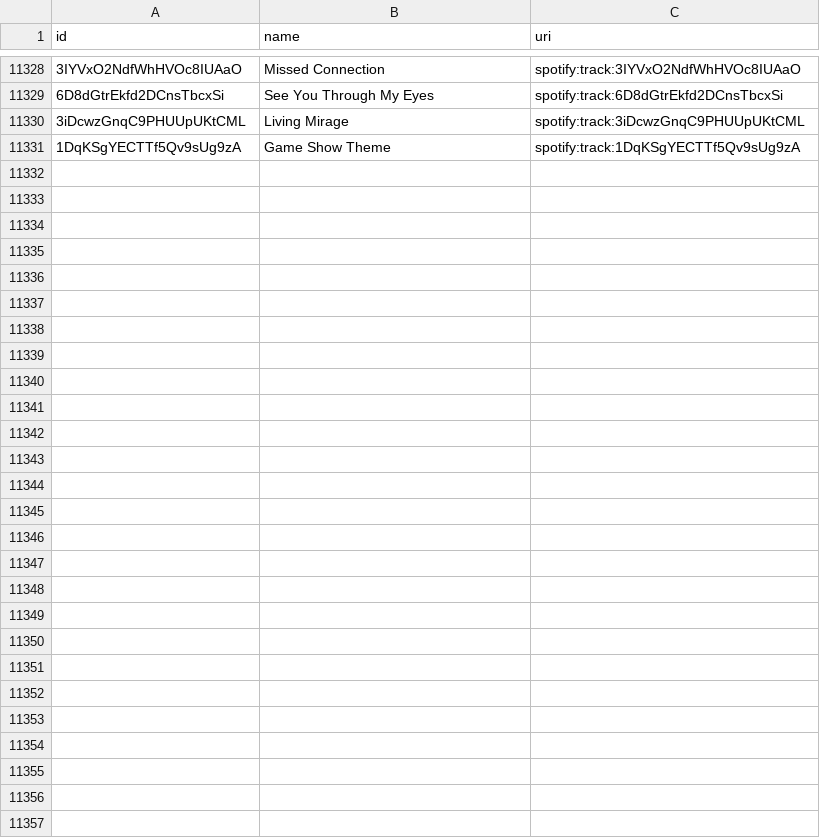
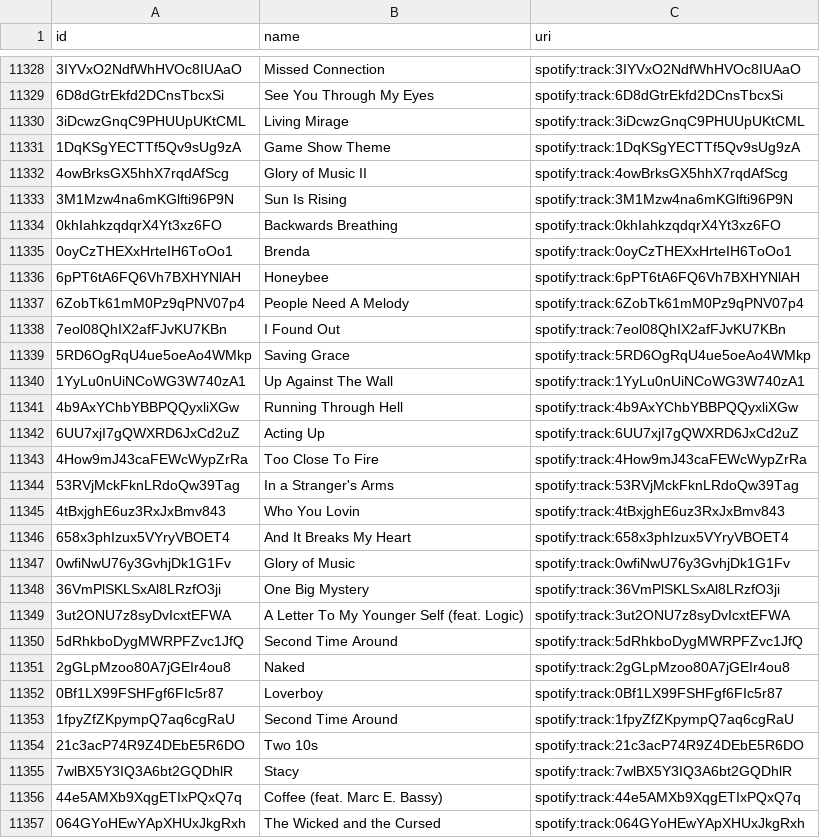
Before and after one commit to aaguil10/Playlist_Generator, a CSV file: played_history.csv, drawn as a sheet; only a part is shown, gaps mark what is left out; the diff names each change by its address in the sheet, - before the commit and + after, or states it on an @@ line.

Commit message:
Made played_history add song keys to history.csv

```diff
--- a/played_history.csv
+++ b/played_history.csv
+row 11332: 4owBrksGX5hhX7rqdAfScg | Glory of Music II | spotify:track:4owBrksGX5hhX7rqdAfScg
+row 11333: 3M1Mzw4na6mKGlfti96P9N | Sun Is Rising | spotify:track:3M1Mzw4na6mKGlfti96P9N
+row 11334: 0khIahkzqdqrX4Yt3xz6FO | Backwards Breathing | spotify:track:0khIahkzqdqrX4Yt3xz6FO
+row 11335: 0oyCzTHEXxHrteIH6ToOo1 | Brenda | spotify:track:0oyCzTHEXxHrteIH6ToOo1
+row 11336: 6pPT6tA6FQ6Vh7BXHYNlAH | Honeybee | spotify:track:6pPT6tA6FQ6Vh7BXHYNlAH
+row 11337: 6ZobTk61mM0Pz9qPNV07p4 | People Need A Melody | spotify:track:6ZobTk61mM0Pz9qPNV07p4
+row 11338: 7eol08QhIX2afFJvKU7KBn | I Found Out | spotify:track:7eol08QhIX2afFJvKU7KBn
+row 11339: 5RD6OgRqU4ue5oeAo4WMkp | Saving Grace | spotify:track:5RD6OgRqU4ue5oeAo4WMkp
+row 11340: 1YyLu0nUiNCoWG3W740zA1 | Up Against The Wall | spotify:track:1YyLu0nUiNCoWG3W740zA1
+row 11341: 4b9AxYChbYBBPQQyxliXGw | Running Through Hell | spotify:track:4b9AxYChbYBBPQQyxliXGw
+row 11342: 6UU7xjI7gQWXRD6JxCd2uZ | Acting Up | spotify:track:6UU7xjI7gQWXRD6JxCd2uZ
+row 11343: 4How9mJ43caFEWcWypZrRa | Too Close To Fire | spotify:track:4How9mJ43caFEWcWypZrRa
+row 11344: 53RVjMckFknLRdoQw39Tag | In a Stranger's Arms | spotify:track:53RVjMckFknLRdoQw39Tag
+row 11345: 4tBxjghE6uz3RxJxBmv843 | Who You Lovin | spotify:track:4tBxjghE6uz3RxJxBmv843
+row 11346: 658x3phIzux5VYryVBOET4 | And It Breaks My Heart | spotify:track:658x3phIzux5VYryVBOET4
+row 11347: 0wfiNwU76y3GvhjDk1G1Fv | Glory of Music | spotify:track:0wfiNwU76y3GvhjDk1G1Fv
+row 11348: 36VmPlSKLSxAl8LRzfO3ji | One Big Mystery | spotify:track:36VmPlSKLSxAl8LRzfO3ji
+row 11349: 3ut2ONU7z8syDvIcxtEFWA | A Letter To My Younger Self (feat. Logic) | spotify:track:3ut2ONU7z8syDvIcxtEFWA
+row 11350: 5dRhkboDygMWRPFZvc1JfQ | Second Time Around | spotify:track:5dRhkboDygMWRPFZvc1JfQ
+row 11351: 2gGLpMzoo80A7jGEIr4ou8 | Naked | spotify:track:2gGLpMzoo80A7jGEIr4ou8
+row 11352: 0Bf1LX99FSHFgf6FIc5r87 | Loverboy | spotify:track:0Bf1LX99FSHFgf6FIc5r87
+row 11353: 1fpyZfZKpympQ7aq6cgRaU | Second Time Around | spotify:track:1fpyZfZKpympQ7aq6cgRaU
+row 11354: 21c3acP74R9Z4DEbE5R6DO | Two 10s | spotify:track:21c3acP74R9Z4DEbE5R6DO
+row 11355: 7wlBX5Y3IQ3A6bt2GQDhlR | Stacy | spotify:track:7wlBX5Y3IQ3A6bt2GQDhlR
+row 11356: 44e5AMXb9XqgETIxPQxQ7q | Coffee (feat. Marc E. Bassy) | spotify:track:44e5AMXb9XqgETIxPQxQ7q
+row 11357: 064GYoHEwYApXHUxJkgRxh | The Wicked and the Cursed | spotify:track:064GYoHEwYApXHUxJkgRxh
```
Also changed, not shown: 3 other files.
